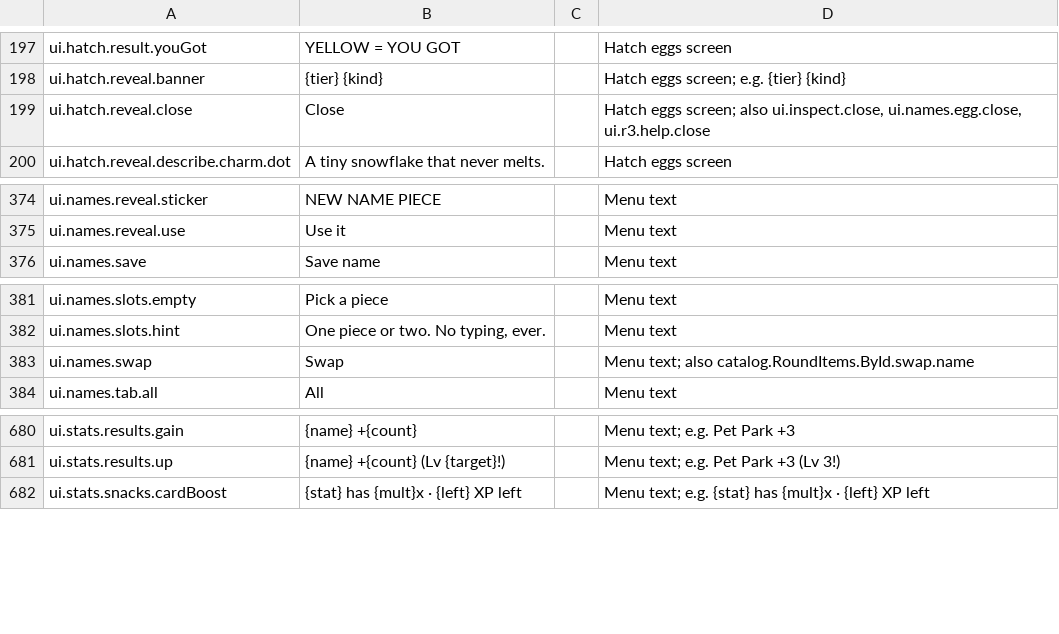
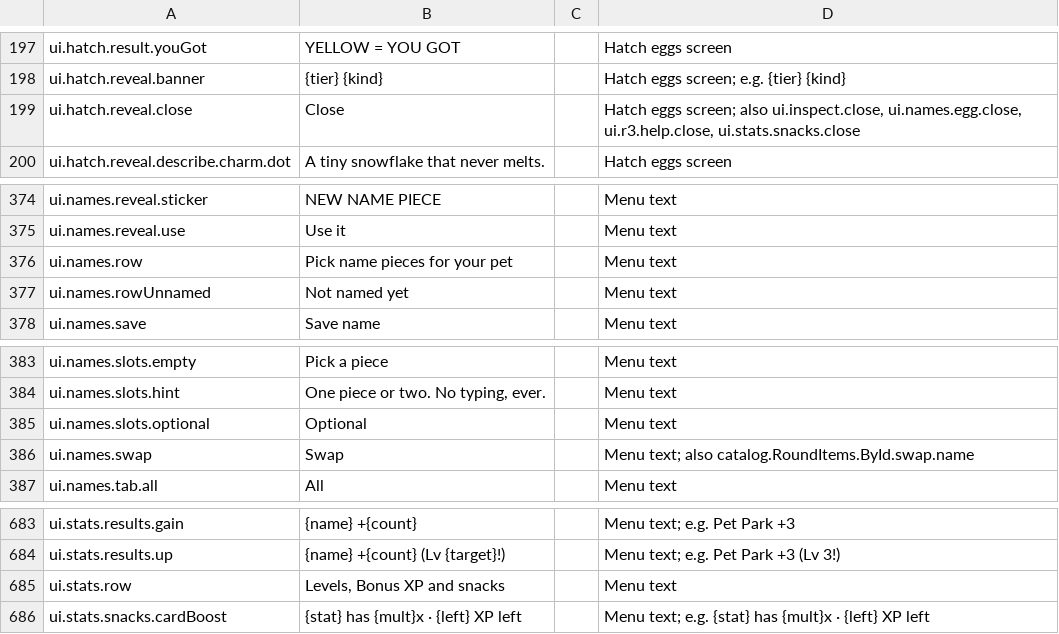
Before and after one commit to spoisseroux/egg-drop, a CSV file: assets/localization/egg-drop-strings.csv, drawn as a sheet; only a part is shown, gaps mark what is left out.

```diff
--- a/assets/localization/egg-drop-strings.csv
+++ b/assets/localization/egg-drop-strings.csv
@@ -198,3 +198,3 @@ ui.hatch.result.youGot,YELLOW = YOU GOT,,Hatch eggs screen
 ui.hatch.reveal.banner,{tier} {kind},,Hatch eggs screen; e.g. {tier} {kind}
-ui.hatch.reveal.close,Close,,"Hatch eggs screen; also ui.inspect.close, ui.names.egg.close, ui.r3.help.close"
+ui.hatch.reveal.close,Close,,"Hatch eggs screen; also ui.inspect.close, ui.names.egg.close, ui.r3.help.close, ui.stats.snacks.close"
 ui.hatch.reveal.describe.charm.dot,A tiny snowflake that never melts.,,Hatch eggs screen
@@ -375,2 +375,4 @@ ui.names.reveal.sticker,NEW NAME PIECE,,Menu text
 ui.names.reveal.use,Use it,,Menu text
+ui.names.row,Pick name pieces for your pet,,Menu text
+ui.names.rowUnnamed,Not named yet,,Menu text
 ui.names.save,Save name,,Menu text
@@ -383,2 +385,3 @@ ui.names.slots.empty,Pick a piece,,Menu text
 ui.names.slots.hint,"One piece or two. No typing, ever.",,Menu text
+ui.names.slots.optional,Optional,,Menu text
 ui.names.swap,Swap,,Menu text; also catalog.RoundItems.ById.swap.name
@@ -682,2 +685,3 @@ ui.stats.results.gain,{name} +{count},,Menu text; e.g. Pet Park +3
 ui.stats.results.up,{name} +{count} (Lv {target}!),,Menu text; e.g. Pet Park +3 (Lv 3!)
+ui.stats.row,"Levels, Bonus XP and snacks",,Menu text
 ui.stats.snacks.cardBoost,{stat} has {mult}x · {left} XP left,,Menu text; e.g. {stat} has {mult}x · {left} XP left
```
Also changed, not shown: 30 other files.
